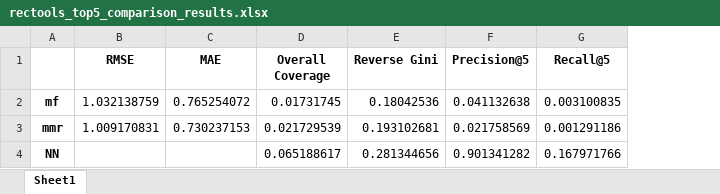
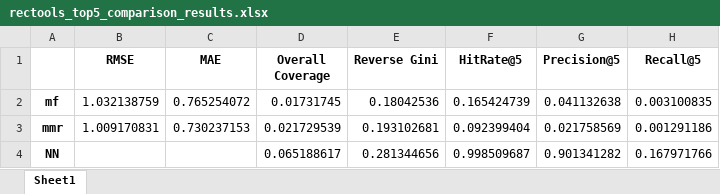
Before and after one commit to CS-25-P5/P5, an Excel workbook: src/evaluation/rectools_top5_comparison_results.xlsx, sheet Sheet1, drawn as a sheet; only a part is shown; values as stored, in another font and other column widths than the file's, no borders; the diff names each change by its address in the sheet, - before the commit and + after, or states it on an @@ line.

Commit message:
added hit rate to metrics

```diff
--- a/src/evaluation/rectools_top5_comparison_results.xlsx (sheet Sheet1)
+++ b/src/evaluation/rectools_top5_comparison_results.xlsx (sheet Sheet1)
+column F (HitRate@5), rows 2-4: 0.165424739 | 0.092399404 | 0.998509687
```
Also changed, not shown: 1 other file.
